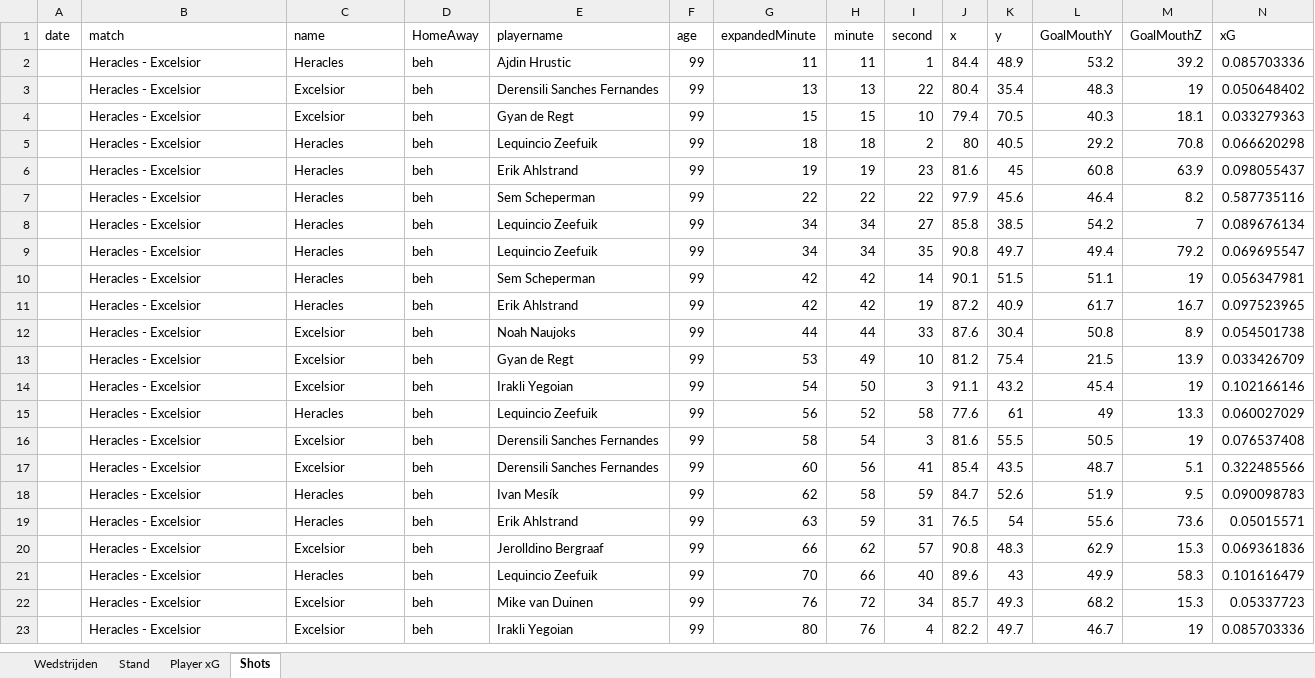
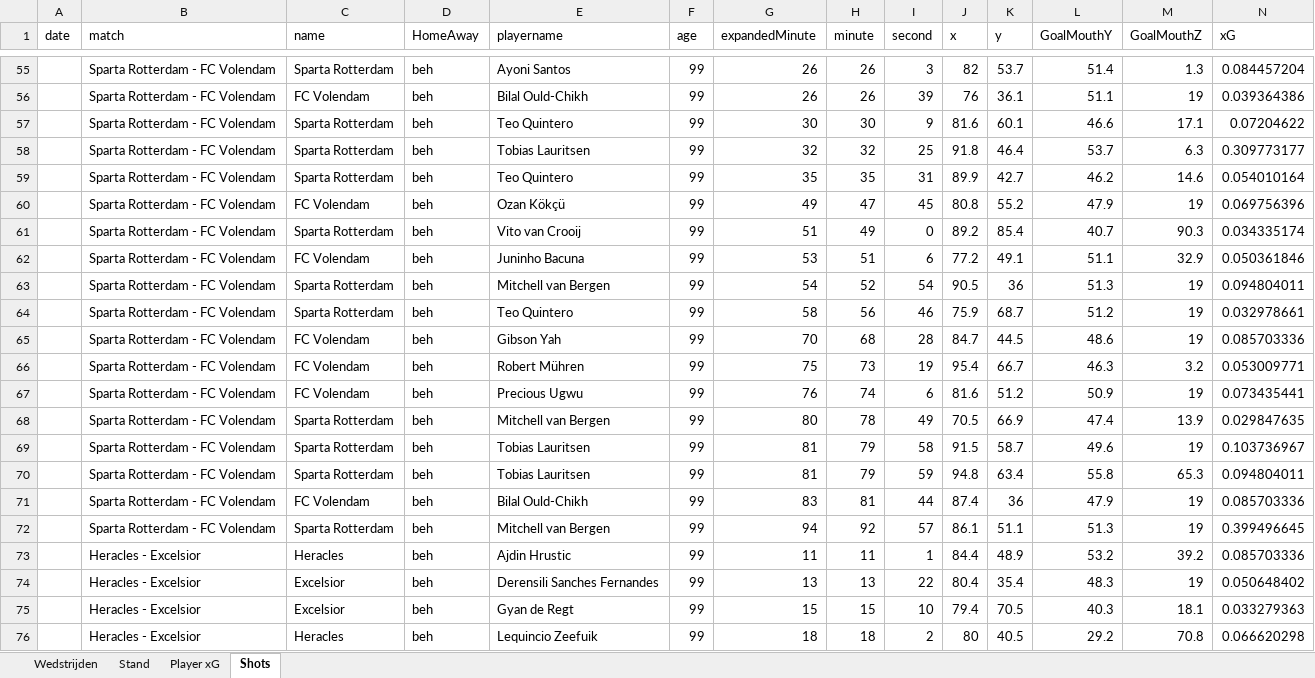
Before and after one commit to RobinKoetsier/plotrepo, an Excel workbook: data/Ere2526.xlsx, sheet Shots, drawn as a sheet; only a part is shown, gaps mark what is left out; the shorter side is filled out with more unchanged rows; values as stored, in another font and other column widths than the file's, no borders; rows hold the shown columns only; the diff covers the shown part only; the diff names each change by its address in the sheet, - before the commit and + after, or states it on an @@ line.

Commit message:
new data

```diff
--- a/data/Ere2526.xlsx (sheet Shots)
+++ b/data/Ere2526.xlsx (sheet Shots)
+row 55:  | Sparta Rotterdam - FC Volendam | Sparta Rotterdam | beh | Ayoni Santos | 99 | 26 | 26 | 3 | 82 | 53.7 | 51.4 | 1.3 | 0.084457204
+row 56:  | Sparta Rotterdam - FC Volendam | FC Volendam | beh | Bilal Ould-Chikh | 99 | 26 | 26 | 39 | 76 | 36.1 | 51.1 | 19 | 0.039364386
+row 57:  | Sparta Rotterdam - FC Volendam | Sparta Rotterdam | beh | Teo Quintero | 99 | 30 | 30 | 9 | 81.6 | 60.1 | 46.6 | 17.1 | 0.07204622
+row 58:  | Sparta Rotterdam - FC Volendam | Sparta Rotterdam | beh | Tobias Lauritsen | 99 | 32 | 32 | 25 | 91.8 | 46.4 | 53.7 | 6.3 | 0.309773177
+row 59:  | Sparta Rotterdam - FC Volendam | Sparta Rotterdam | beh | Teo Quintero | 99 | 35 | 35 | 31 | 89.9 | 42.7 | 46.2 | 14.6 | 0.054010164
+row 60:  | Sparta Rotterdam - FC Volendam | FC Volendam | beh | Ozan Kökçü | 99 | 49 | 47 | 45 | 80.8 | 55.2 | 47.9 | 19 | 0.069756396
+row 61:  | Sparta Rotterdam - FC Volendam | Sparta Rotterdam | beh | Vito van Crooij | 99 | 51 | 49 | 0 | 89.2 | 85.4 | 40.7 | 90.3 | 0.034335174
+row 62:  | Sparta Rotterdam - FC Volendam | FC Volendam | beh | Juninho Bacuna | 99 | 53 | 51 | 6 | 77.2 | 49.1 | 51.1 | 32.9 | 0.050361846
+row 63:  | Sparta Rotterdam - FC Volendam | Sparta Rotterdam | beh | Mitchell van Bergen | 99 | 54 | 52 | 54 | 90.5 | 36 | 51.3 | 19 | 0.094804011
+row 64:  | Sparta Rotterdam - FC Volendam | Sparta Rotterdam | beh | Teo Quintero | 99 | 58 | 56 | 46 | 75.9 | 68.7 | 51.2 | 19 | 0.032978661
+row 65:  | Sparta Rotterdam - FC Volendam | FC Volendam | beh | Gibson Yah | 99 | 70 | 68 | 28 | 84.7 | 44.5 | 48.6 | 19 | 0.085703336
+row 66:  | Sparta Rotterdam - FC Volendam | FC Volendam | beh | Robert Mühren | 99 | 75 | 73 | 19 | 95.4 | 66.7 | 46.3 | 3.2 | 0.053009771
+row 67:  | Sparta Rotterdam - FC Volendam | FC Volendam | beh | Precious Ugwu | 99 | 76 | 74 | 6 | 81.6 | 51.2 | 50.9 | 19 | 0.073435441
+row 68:  | Sparta Rotterdam - FC Volendam | Sparta Rotterdam | beh | Mitchell van Bergen | 99 | 80 | 78 | 49 | 70.5 | 66.9 | 47.4 | 13.9 | 0.029847635
+row 69:  | Sparta Rotterdam - FC Volendam | Sparta Rotterdam | beh | Tobias Lauritsen | 99 | 81 | 79 | 58 | 91.5 | 58.7 | 49.6 | 19 | 0.103736967
+row 70:  | Sparta Rotterdam - FC Volendam | Sparta Rotterdam | beh | Tobias Lauritsen | 99 | 81 | 79 | 59 | 94.8 | 63.4 | 55.8 | 65.3 | 0.094804011
+row 71:  | Sparta Rotterdam - FC Volendam | FC Volendam | beh | Bilal Ould-Chikh | 99 | 83 | 81 | 44 | 87.4 | 36 | 47.9 | 19 | 0.085703336
+row 72:  | Sparta Rotterdam - FC Volendam | Sparta Rotterdam | beh | Mitchell van Bergen | 99 | 94 | 92 | 57 | 86.1 | 51.1 | 51.3 | 19 | 0.399496645
```
Also changed, not shown: 53 added rows elsewhere in this sheet, sheet Player xG, sheet Stand, sheet Wedstrijden, data/EreCurrent.xlsx, 3 other files.
